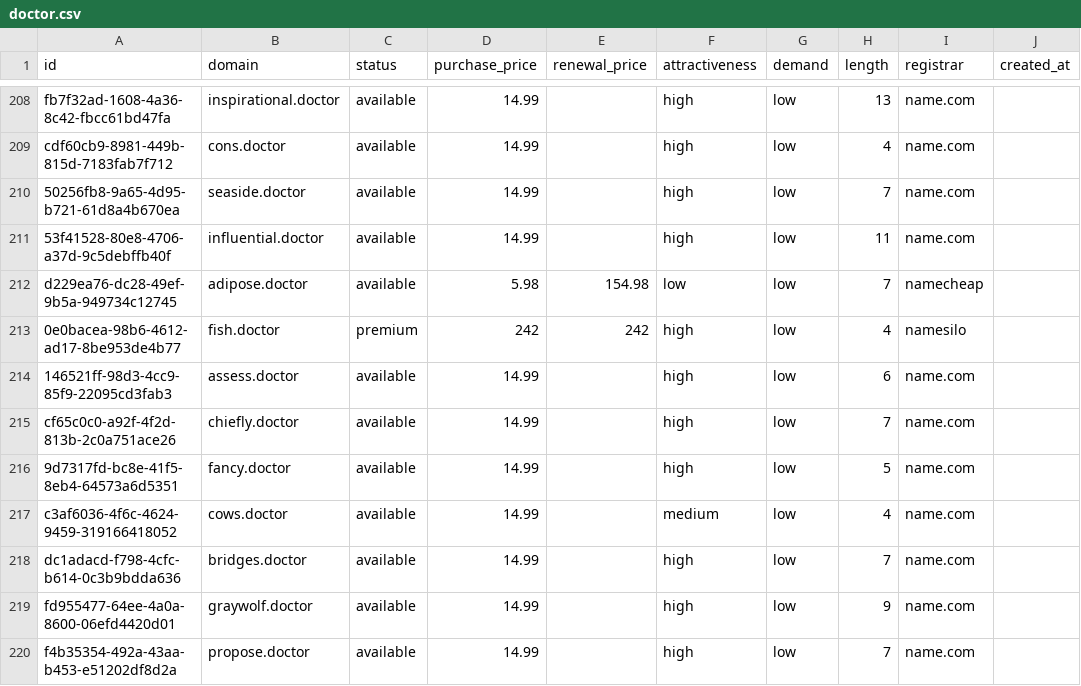
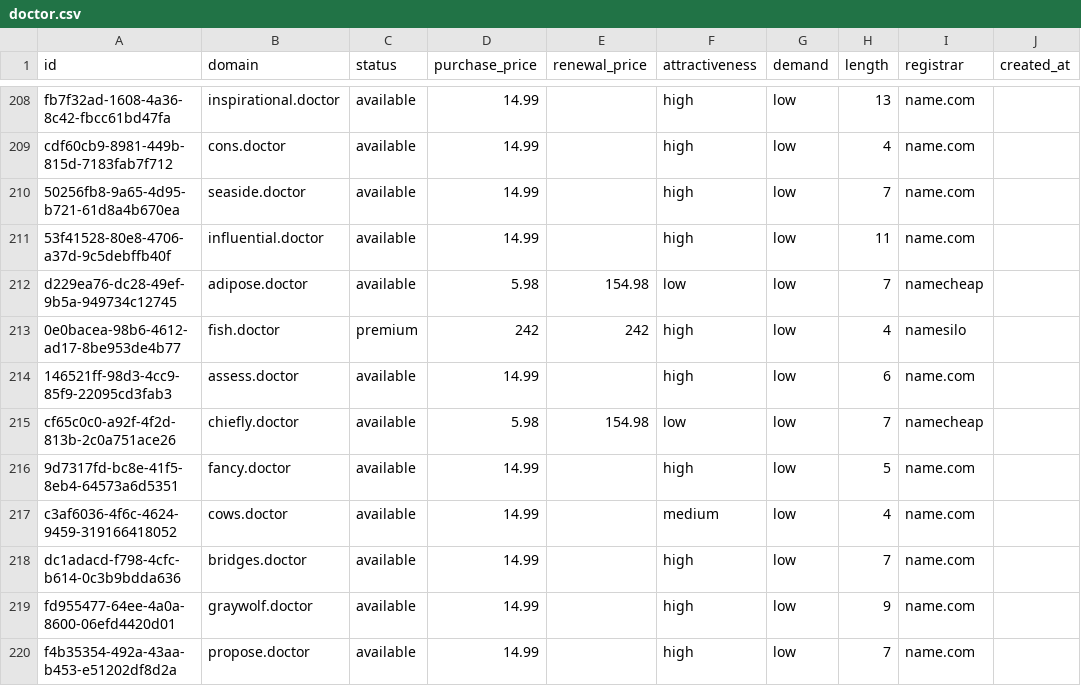
Before and after one commit to UniqueDomains/doctor-oneword-domains, a CSV file: doctor.csv, drawn as a sheet; only a part is shown, gaps mark what is left out; the diff names each change by its address in the sheet, - before the commit and + after, or states it on an @@ line.

Commit message:
Domains update

```diff
--- a/doctor.csv
+++ b/doctor.csv
-D215 (purchase_price): 14.99
+D215 (purchase_price): 5.98
-E215 (renewal_price): (empty)
+E215 (renewal_price): 154.98
-F215 (attractiveness): high
+F215 (attractiveness): low
-I215 (registrar): name.com
+I215 (registrar): namecheap
```
Also changed, not shown: 4 other files.
